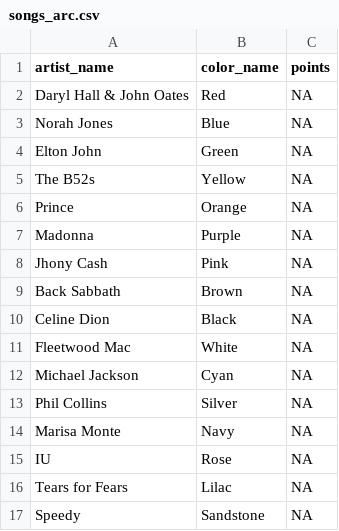
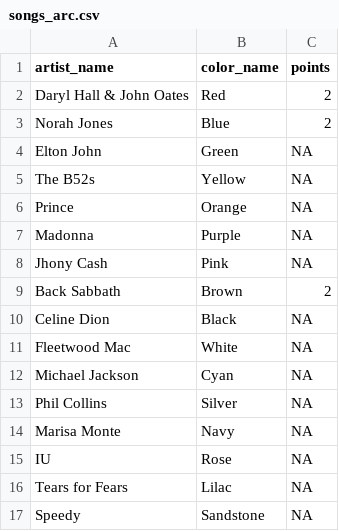
Before and after one commit to mina-lia/data_csv_projects, a CSV file: songs_arc.csv, drawn as a sheet.

Commit message:
Update songs_arc.csv

```diff
--- a/songs_arc.csv
+++ b/songs_arc.csv
@@ -1,4 +1,4 @@
 "artist_name","color_name","points"
-"Daryl Hall & John Oates","Red","NA"
-"Norah Jones","Blue","NA"
+"Daryl Hall & John Oates","Red","2"
+"Norah Jones","Blue","2"
 "Elton John","Green","NA"
@@ -8,3 +8,3 @@
 "Jhony Cash","Pink","NA"
-"Back Sabbath","Brown","NA"
+"Back Sabbath","Brown","2"
 "Celine Dion","Black","NA"
```
